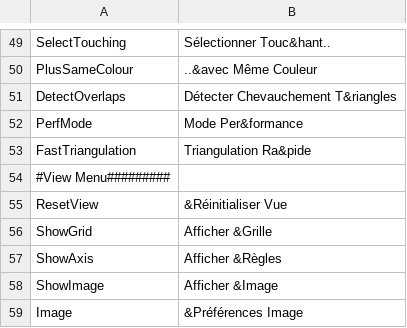
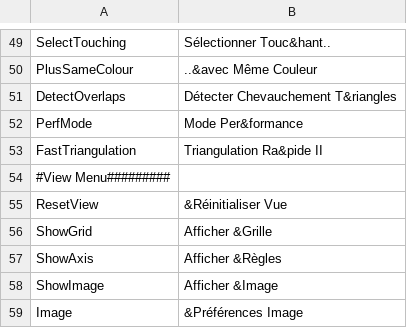
Before and after one commit to nilsschmidt1337/ldpatterncreator, a CSV file: LDPatternCreator/ReleaseFiles/lang/lang_fr_FR.csv, drawn as a sheet; only a part is shown, gaps mark what is left out; the diff names each change by its address in the sheet, - before the commit and + after, or states it on an @@ line.

```diff
--- a/LDPatternCreator/ReleaseFiles/lang/lang_fr_FR.csv
+++ b/LDPatternCreator/ReleaseFiles/lang/lang_fr_FR.csv
-B53: Triangulation Ra&pide
+B53: Triangulation Ra&pide II
```
Also changed, not shown: LDPatternCreator/ReleaseFiles/lang/lang_de_DE.csv, LDPatternCreator/ReleaseFiles/lang/lang_en_GB.csv, 5 other files.
